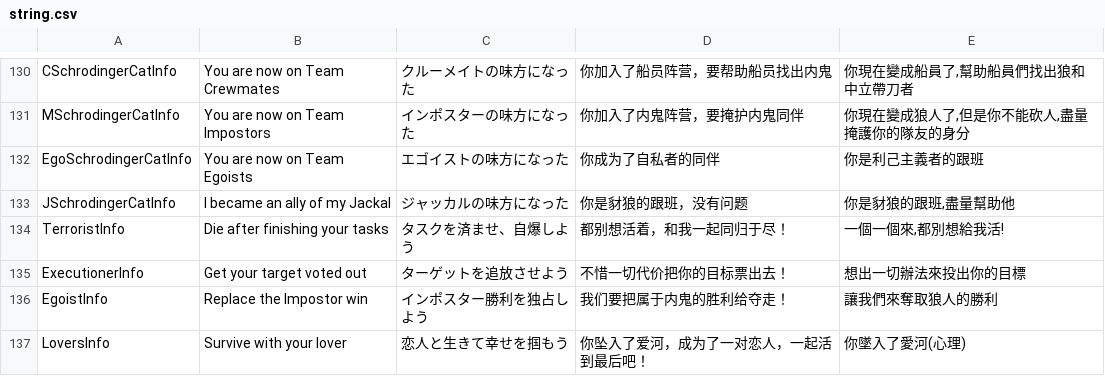
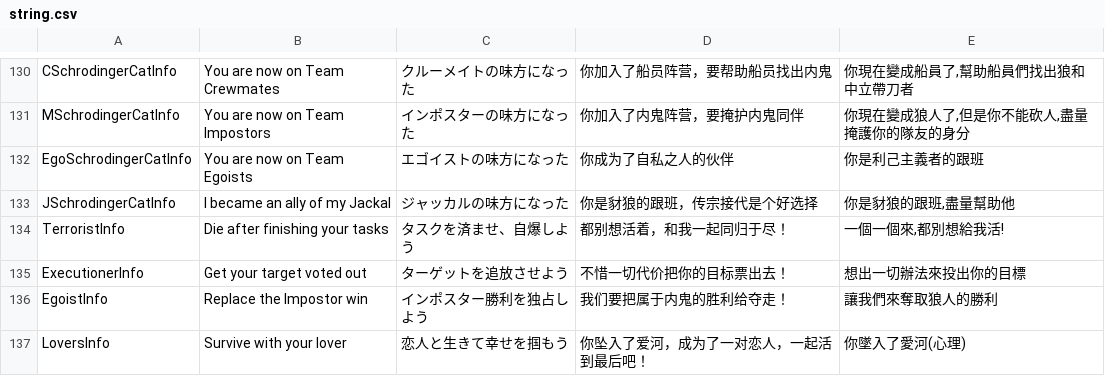
Before and after one commit to tukasa0001/TownOfHost, a CSV file: Resources/string.csv, drawn as a sheet; only a part is shown, gaps mark what is left out; the diff covers the shown part only.

Commit message:
update csv SChinese

```diff
--- a/Resources/string.csv
+++ b/Resources/string.csv
@@ -131,4 +131,4 @@ CSchrodingerCatInfo,You are now on Team Crewmates,クルーメイトの味方に
 MSchrodingerCatInfo,You are now on Team Impostors,インポスターの味方になった,你加入了内鬼阵营，要掩护内鬼同伴,"你現在變成狼人了,但是你不能砍人,盡量掩護你的隊友的身分"
-EgoSchrodingerCatInfo,You are now on Team Egoists,エゴイストの味方になった,你成为了自私者的同伴,"你是利己主義者的跟班"
-JSchrodingerCatInfo,I became an ally of my Jackal,ジャッカルの味方になった,你是豺狼的跟班，没有问题,"你是豺狼的跟班,盡量幫助他"
+EgoSchrodingerCatInfo,You are now on Team Egoists,エゴイストの味方になった,你成为了自私之人的伙伴,"你是利己主義者的跟班"
+JSchrodingerCatInfo,I became an ally of my Jackal,ジャッカルの味方になった,你是豺狼的跟班，传宗接代是个好选择,"你是豺狼的跟班,盡量幫助他"
 TerroristInfo,Die after finishing your tasks,タスクを済ませ、自爆しよう,都别想活着，和我一起同归于尽！,"一個一個來,都別想給我活!"
```
Also changed, not shown: 27 edited cells elsewhere in this file.
